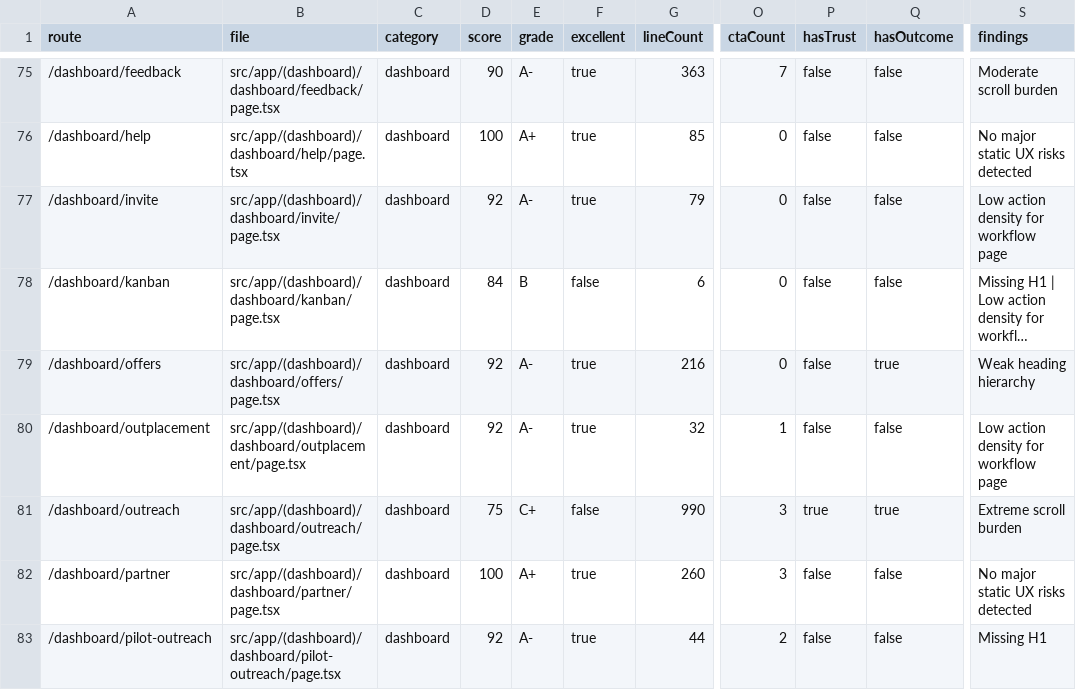
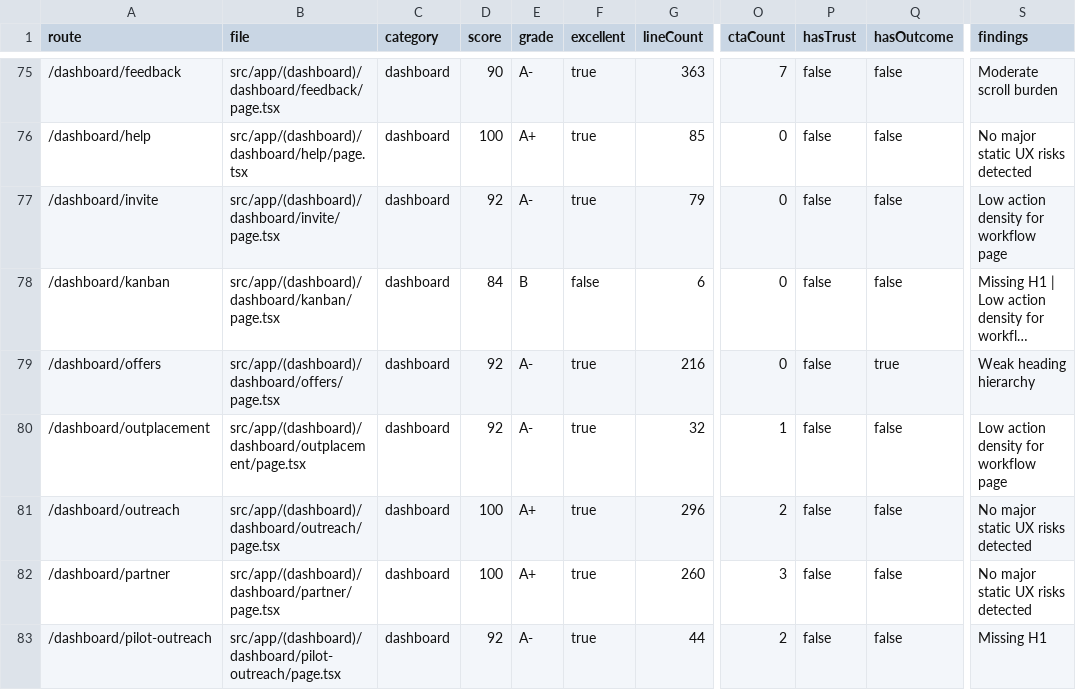
Before and after one commit to richrothschild/startingmonday, a CSV file: docs/ui-ux-page-scores-2026-05-21.csv, drawn as a sheet; only a part is shown, gaps mark what is left out; long unchanged cells end in …; the diff names each change by its address in the sheet, - before the commit and + after, or states it on an @@ line.

Commit message:
feat(SMK-36): reduce outreach hub scroll burden

```diff
--- a/docs/ui-ux-page-scores-2026-05-21.csv
+++ b/docs/ui-ux-page-scores-2026-05-21.csv
-D81 (score): 75
+D81 (score): 100
-E81 (grade): C+
+E81 (grade): A+
-F81 (excellent): false
+F81 (excellent): true
-G81 (lineCount): 990
+G81 (lineCount): 296
-O81 (ctaCount): 3
+O81 (ctaCount): 2
-P81 (hasTrust): true
+P81 (hasTrust): false
-Q81 (hasOutcome): true
+Q81 (hasOutcome): false
-S81 (findings): Extreme scroll burden
+S81 (findings): No major static UX risks detected
```
Also changed, not shown: 3 other files.
